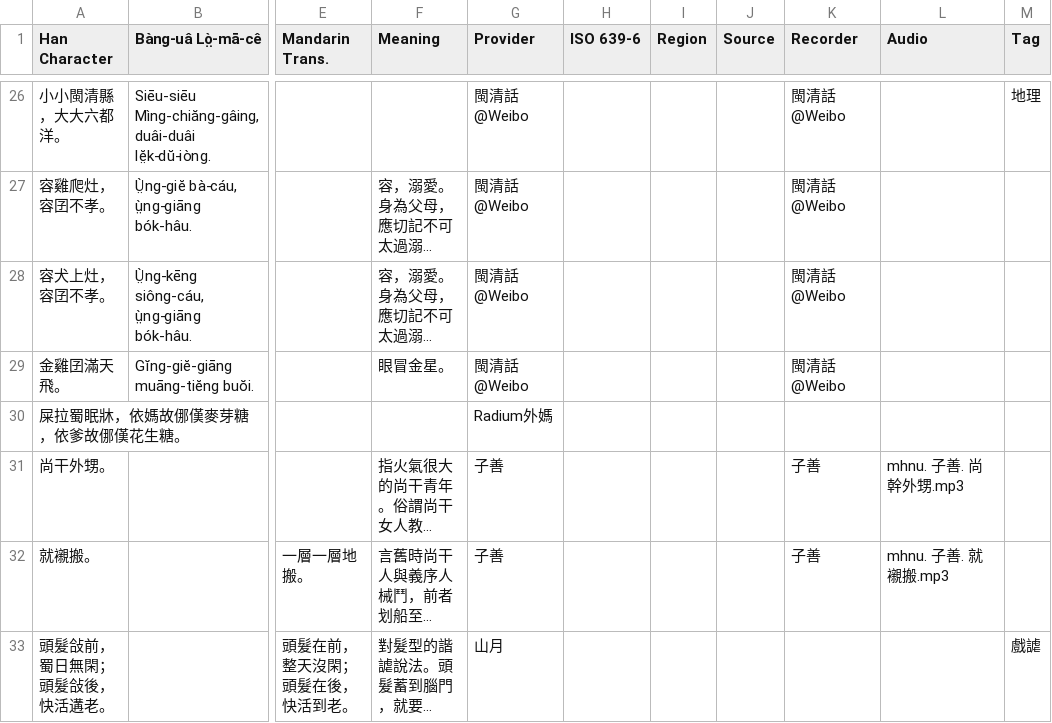
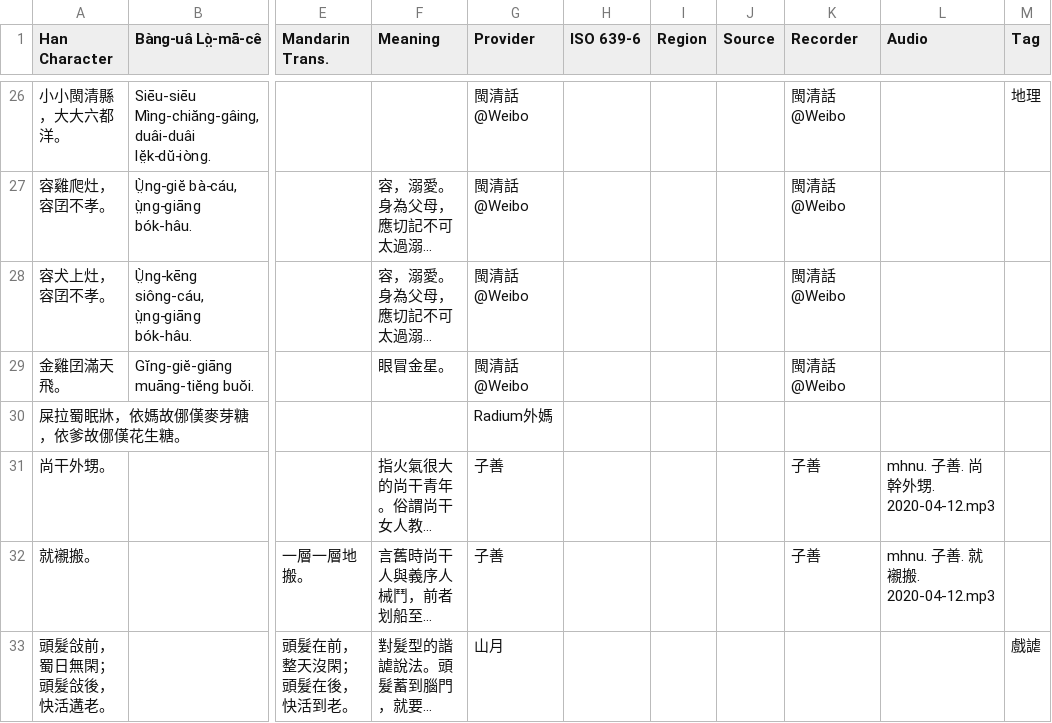
Before and after one commit to MindongLab/foochow-idioms-data, a TSV file: other idioms.tsv, drawn as a sheet; only a part is shown, gaps mark what is left out; long unchanged cells end in …; the diff names each change by its address in the sheet, - before the commit and + after, or states it on an @@ line.

Commit message:
add date

```diff
--- a/other idioms.tsv
+++ b/other idioms.tsv
-L31 (Audio): mhnu. 子善. 尚幹外甥.mp3
+L31 (Audio): mhnu. 子善. 尚幹外甥. 2020-04-12.mp3
-L32 (Audio): mhnu. 子善. 就襯搬.mp3
+L32 (Audio): mhnu. 子善. 就襯搬. 2020-04-12.mp3
```
